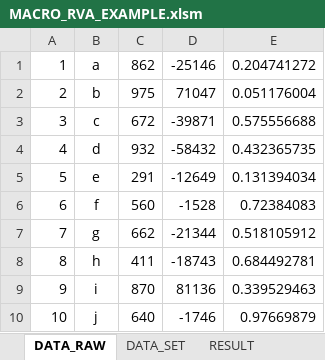
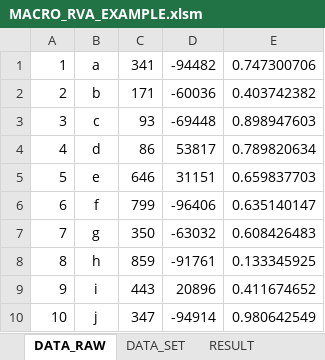
Before and after one commit to JoeFerri/mit-vba, an Excel workbook: excel/MACRO_RVA/MACRO_RVA_EXAMPLE.xlsm, sheet DATA_RAW, drawn as a sheet; only a part is shown; values as stored, in another font and other column widths than the file's, no borders; the diff covers the shown part only; the diff names each change by its address in the sheet, - before the commit and + after, or states it on an @@ line.

```diff
--- a/excel/MACRO_RVA/MACRO_RVA_EXAMPLE.xlsm (sheet DATA_RAW)
+++ b/excel/MACRO_RVA/MACRO_RVA_EXAMPLE.xlsm (sheet DATA_RAW)
-C1: 862
+C1: 341
-D1: -25146
+D1: -94482
-E1: 0.204741272
+E1: 0.747300706
-C2: 975
+C2: 171
-D2: 71047
+D2: -60036
-E2: 0.051176004
+E2: 0.403742382
-C3: 672
+C3: 93
-D3: -39871
+D3: -69448
-E3: 0.575556688
+E3: 0.898947603
-C4: 932
+C4: 86
-D4: -58432
+D4: 53817
-E4: 0.432365735
+E4: 0.789820634
-C5: 291
+C5: 646
-D5: -12649
+D5: 31151
-E5: 0.131394034
+E5: 0.659837703
-C6: 560
+C6: 799
-D6: -1528
+D6: -96406
-E6: 0.72384083
+E6: 0.635140147
-C7: 662
+C7: 350
-D7: -21344
+D7: -63032
-E7: 0.518105912
+E7: 0.608426483
-C8: 411
+C8: 859
-D8: -18743
+D8: -91761
-E8: 0.684492781
+E8: 0.133345925
-C9: 870
+C9: 443
-D9: 81136
+D9: 20896
-E9: 0.339529463
+E9: 0.411674652
-C10: 640
+C10: 347
-D10: -1746
+D10: -94914
-E10: 0.97669879
+E10: 0.980642549
```
Also changed, not shown: 30 edited cells elsewhere in this sheet, 2 other files.
